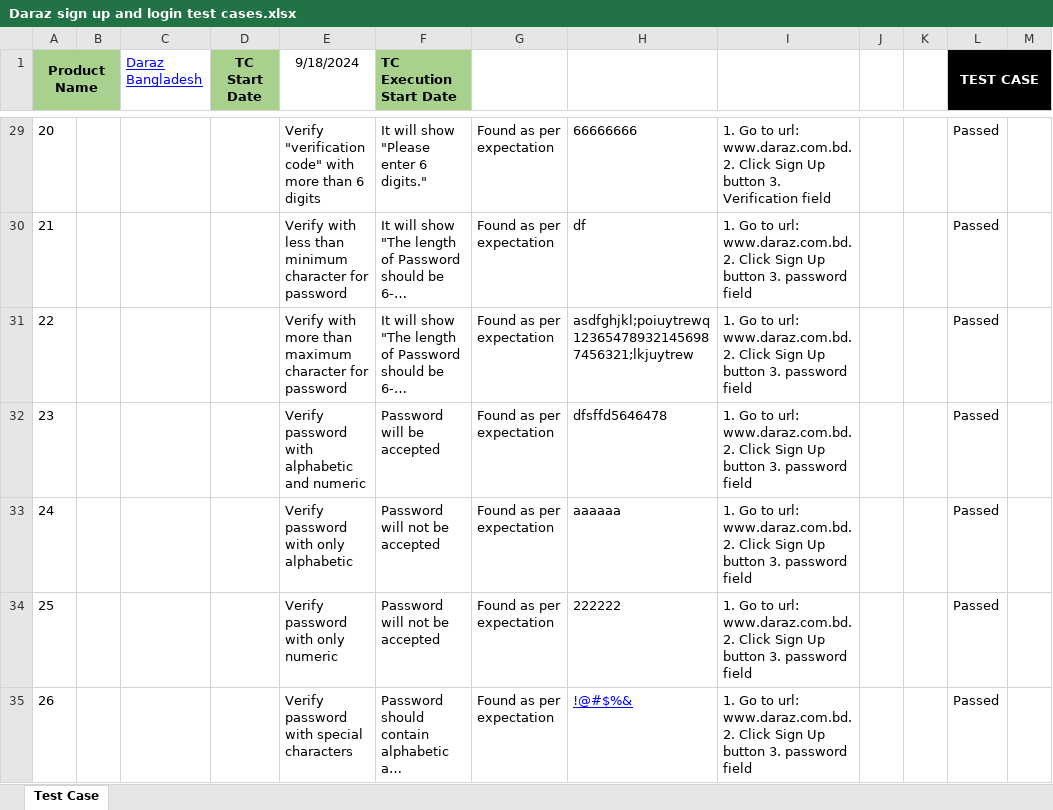
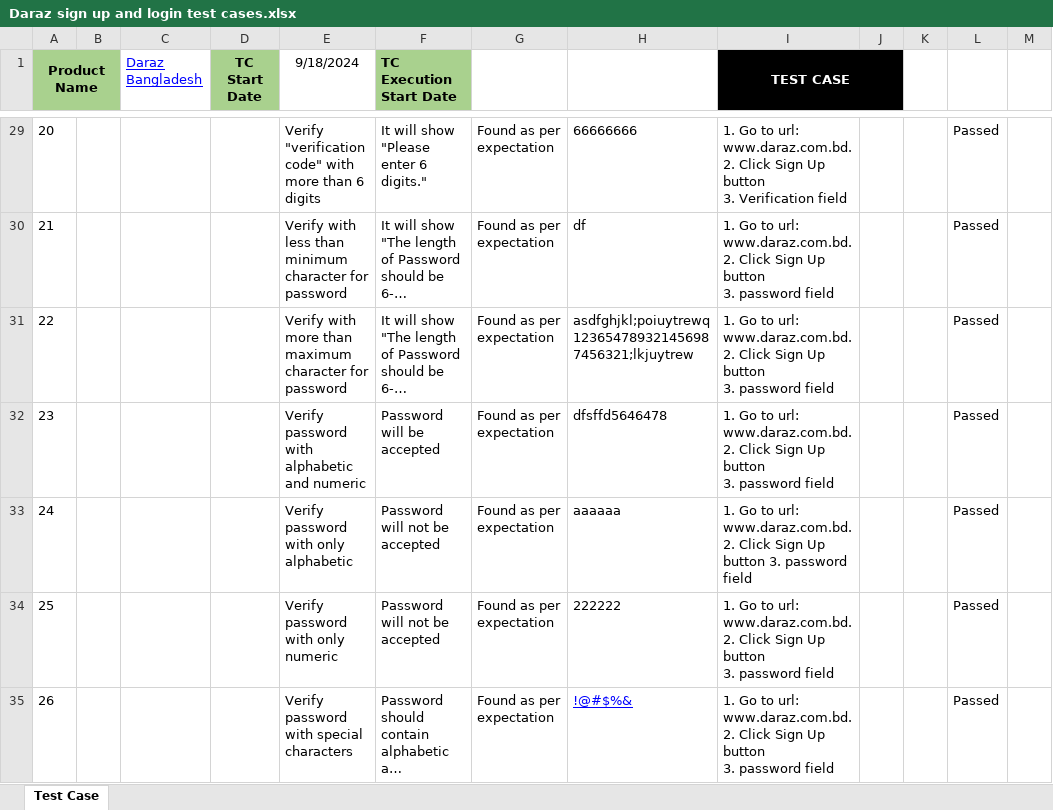
Before and after one commit to Tawfiqul242/Manual-Testing-Project-Daraz-SignUp-and-Login, an Excel workbook: Daraz sign up and login test cases.xlsx, sheet Test Case, drawn as a sheet; only a part is shown, gaps mark what is left out; long unchanged cells end in …; values as stored, in another font and other column widths than the file's, no borders; conditional formats not drawn; removed rows and columns are numbered as before the commit, all else as after; the diff covers the shown part only; the diff names each change by its address in the sheet, - before the commit and + after, or states it on an @@ line.

```diff
--- a/Daraz sign up and login test cases.xlsx (sheet Test Case)
+++ b/Daraz sign up and login test cases.xlsx (sheet Test Case)
-I1: (empty)
+I1: TEST CASE
-I1:J1 fill: none
+I1:J1 fill: #000000
+I1:J1 merged
-L1: TEST CASE
+L1: (empty)
-L1:M1 fill: #000000
+L1:M1 fill: none
-L1:M1 merged
-I29 (TEST CASE): …Verification field
+I29 (TEST CASE): …Verification field
-I30:I32 (TEST CASE): …password field
+I30:I32 (TEST CASE): …password field
-I34:I35 (TEST CASE): …password field
+I34:I35 (TEST CASE): …password field
```
Also changed, not shown: 5 added rows, 11 removed rows and 39 edited cells elsewhere in this sheet, Bug report on singn up and login.xlsx, Test Matrics.xlsx, 22 other files.
